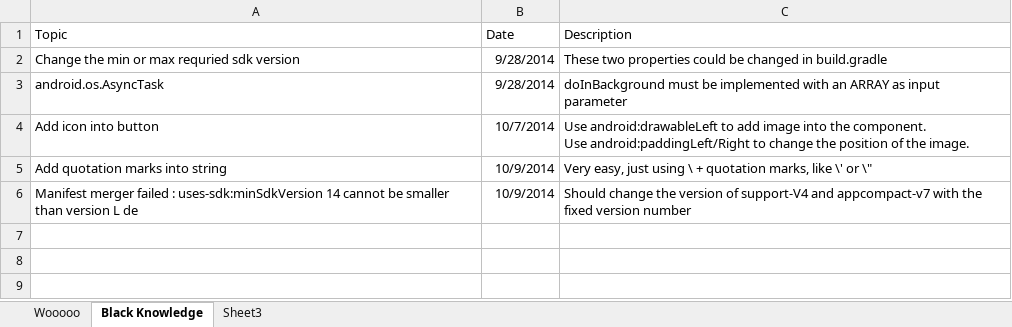
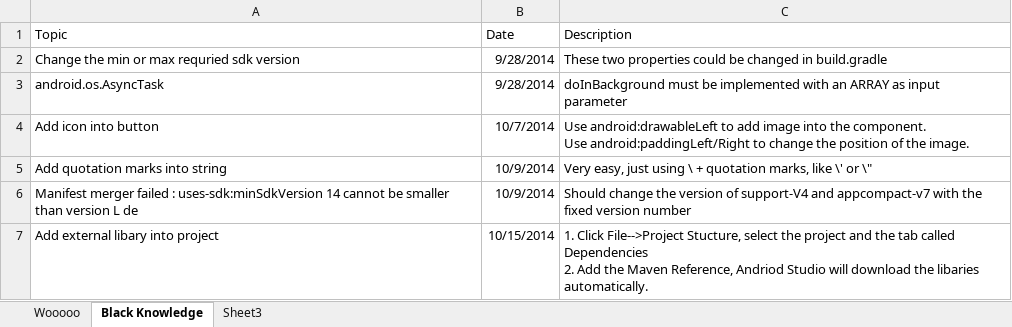
Before and after one commit to cibobo/Wooooo, an Excel workbook: Document/Work Protocol.xlsx, sheet Black Knowledge, drawn as a sheet; values as stored, in another font and other column widths than the file's, no borders; table styles not drawn; ↵ is a line break in a cell; the diff names each change by its address in the sheet, - before the commit and + after, or states it on an @@ line.

```diff
--- a/Document/Work Protocol.xlsx (sheet Black Knowledge)
+++ b/Document/Work Protocol.xlsx (sheet Black Knowledge)
+row 7: Add external libary into project | 10/15/2014 | 1. Click File-->Project Stucture, select the project and the tab called Dependencies ↵ 2. Add the Maven Reference, Andriod Studio will download the libaries automatically.
```
Also changed, not shown: sheet Wooooo, 8 other files.
